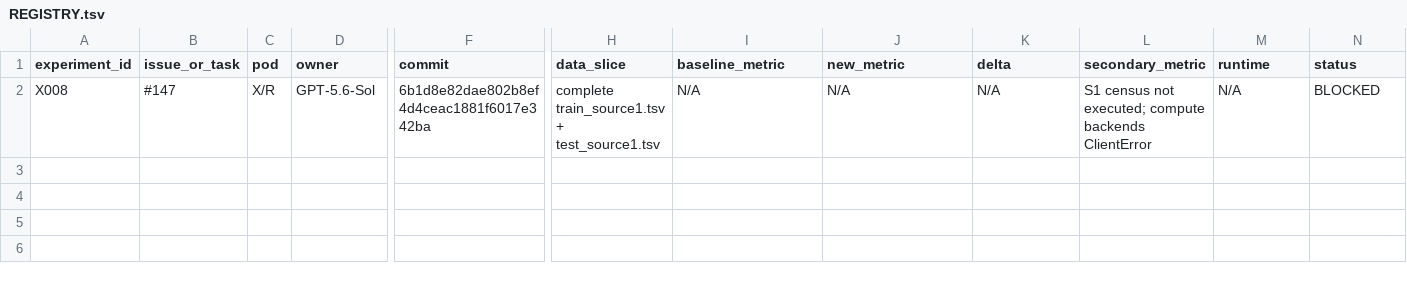
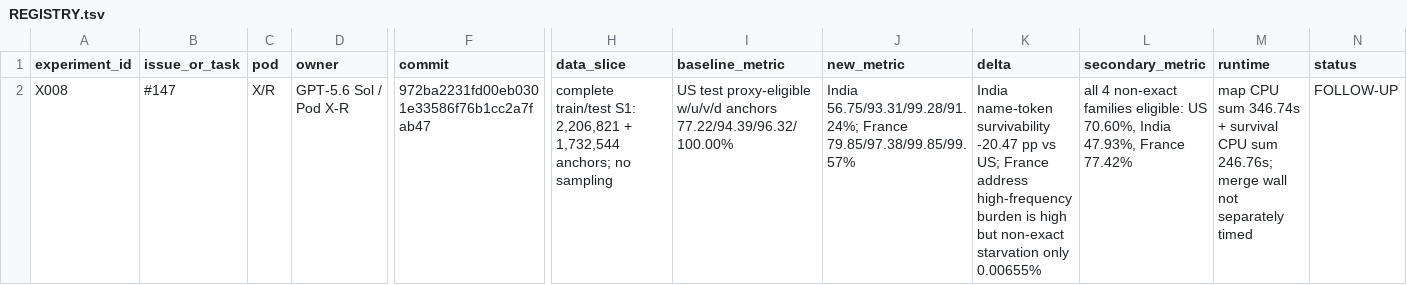
Before and after one commit to sting-raider/Team-517-ML, a TSV file: experiments/REGISTRY.tsv, drawn as a sheet; only a part is shown, gaps mark what is left out; the diff names each change by its address in the sheet, - before the commit and + after, or states it on an @@ line.

Commit message:
X008: record full Source-1 blocker-key audit

```diff
--- a/experiments/REGISTRY.tsv
+++ b/experiments/REGISTRY.tsv
-D2 (owner): GPT-5.6-Sol
+D2 (owner): GPT-5.6 Sol / Pod X-R
-F2 (commit): 6b1d8e82dae802b8ef4d4ceac1881f6017e342ba
+F2 (commit): 972ba2231fd00eb0301e33586f76b1cc2a7fab47
-H2 (data_slice): complete train_source1.tsv + test_source1.tsv
+H2 (data_slice): complete train/test S1: 2,206,821 + 1,732,544 anchors; no sampling
-I2 (baseline_metric): N/A
+I2 (baseline_metric): US test proxy-eligible w/u/v/d anchors 77.22/94.39/96.32/100.00%
-J2 (new_metric): N/A
+J2 (new_metric): India 56.75/93.31/99.28/91.24%; France 79.85/97.38/99.85/99.57%
-K2 (delta): N/A
+K2 (delta): India name-token survivability -20.47 pp vs US; France address high-frequency burden is high but non-exact starvation only 0.00655%
-L2 (secondary_metric): S1 census not executed; compute backends ClientError
+L2 (secondary_metric): all 4 non-exact families eligible: US 70.60%, India 47.93%, France 77.42%
-M2 (runtime): N/A
+M2 (runtime): map CPU sum 346.74s + survival CPU sum 246.76s; merge wall not separately timed
-N2 (status): BLOCKED
+N2 (status): FOLLOW-UP
```
